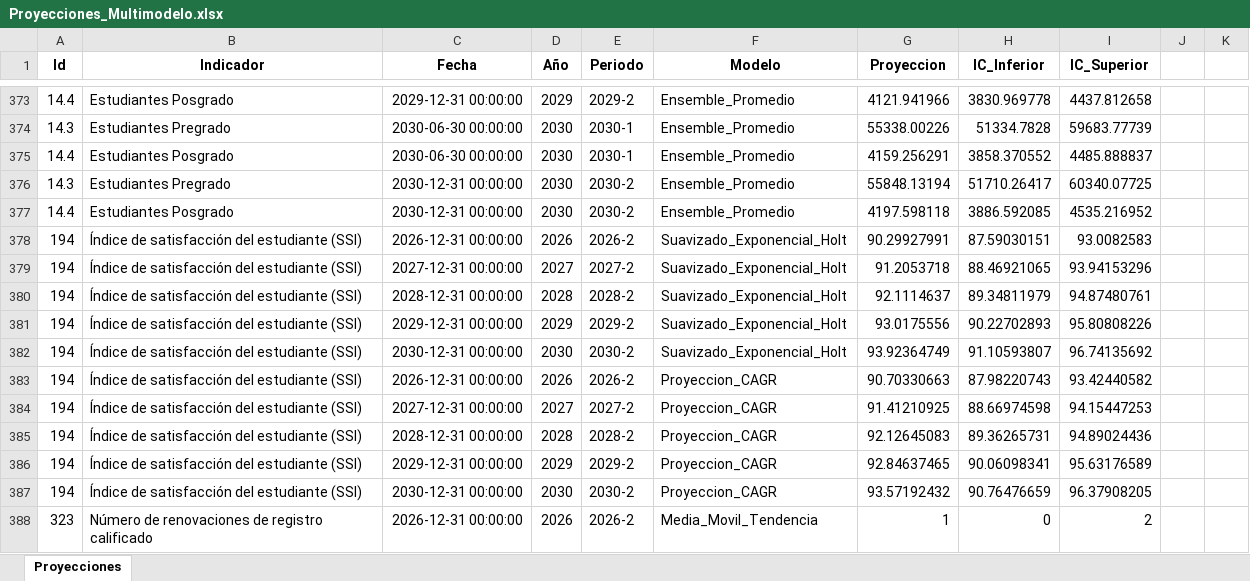
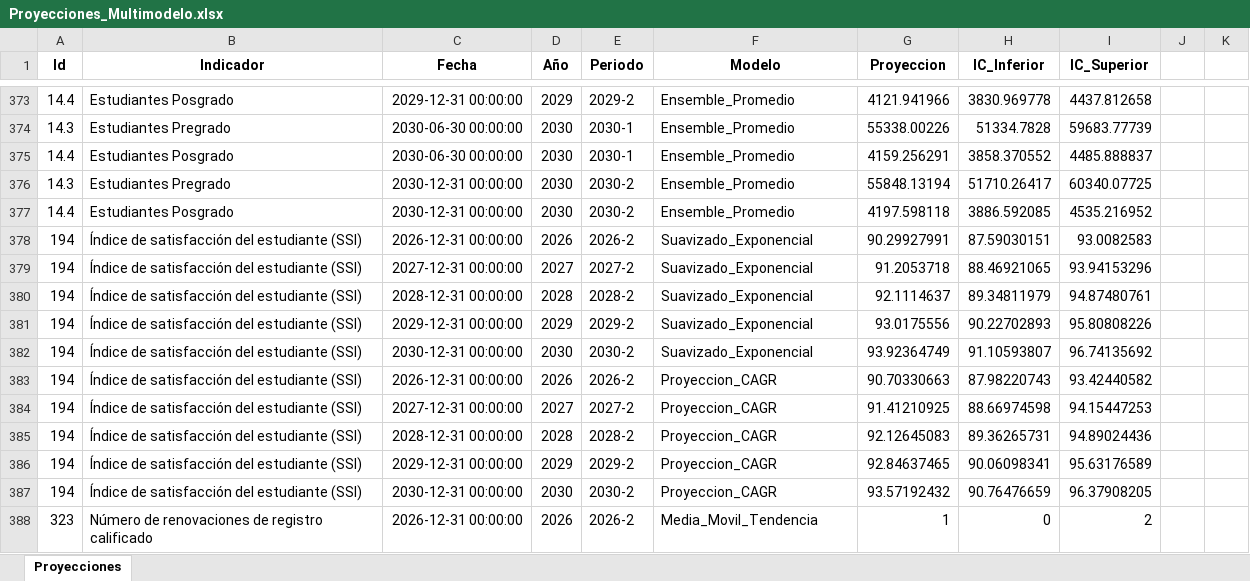
Before and after one commit to Ximena5745/Modelo_Prospectivo, an Excel workbook: Data/Proyecciones_Multimodelo.xlsx, sheet Proyecciones, drawn as a sheet; only a part is shown, gaps mark what is left out; values as stored, in another font and other column widths than the file's, no borders; the diff names each change by its address in the sheet, - before the commit and + after, or states it on an @@ line.

```diff
--- a/Data/Proyecciones_Multimodelo.xlsx (sheet Proyecciones)
+++ b/Data/Proyecciones_Multimodelo.xlsx (sheet Proyecciones)
-F378:F382 (Modelo): Suavizado_Exponencial_Holt
+F378:F382 (Modelo): Suavizado_Exponencial
```
Also changed, not shown: Data/Dataset_Unificado.xlsx, 2 other files.
